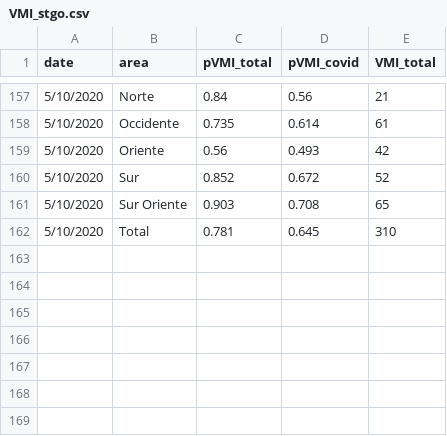
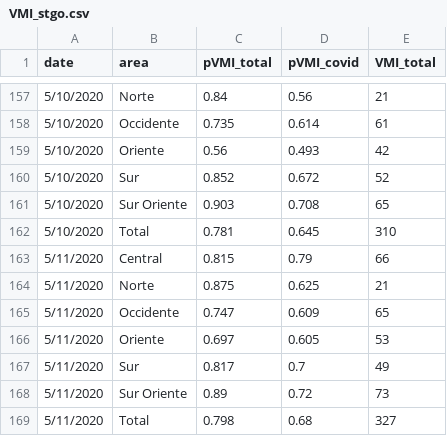
Before and after one commit to maibennett/code, a CSV file: covid/data/VMI_stgo.csv, drawn as a sheet; only a part is shown, gaps mark what is left out; the diff names each change by its address in the sheet, - before the commit and + after, or states it on an @@ line.

```diff
--- a/covid/data/VMI_stgo.csv
+++ b/covid/data/VMI_stgo.csv
+row 163: 5/11/2020 | Central | 0.815 | 0.79 | 66
+row 164: 5/11/2020 | Norte | 0.875 | 0.625 | 21
+row 165: 5/11/2020 | Occidente | 0.747 | 0.609 | 65
+row 166: 5/11/2020 | Oriente | 0.697 | 0.605 | 53
+row 167: 5/11/2020 | Sur | 0.817 | 0.7 | 49
+row 168: 5/11/2020 | Sur Oriente | 0.89 | 0.72 | 73
+row 169: 5/11/2020 | Total | 0.798 | 0.68 | 327
```
Also changed, not shown: covid/data/VMI.csv.
